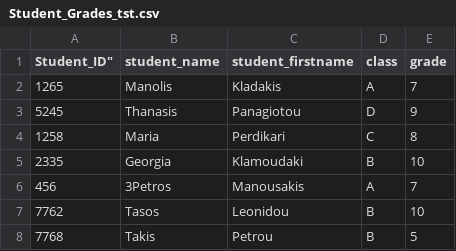
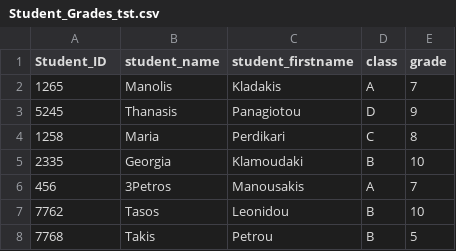
Before and after one commit to SpyrosGianno/Apache_Spark_Lesson_code, a CSV file: Student_Grades_tst.csv, drawn as a sheet.

Commit message:
Update Student_Grades_tst.csv

```diff
--- a/Student_Grades_tst.csv
+++ b/Student_Grades_tst.csv
@@ -1,2 +1,2 @@
-Student_ID",student_name,student_firstname,class,grade
+Student_ID,student_name,student_firstname,class,grade
 1265,Manolis,Kladakis,A,7
```
